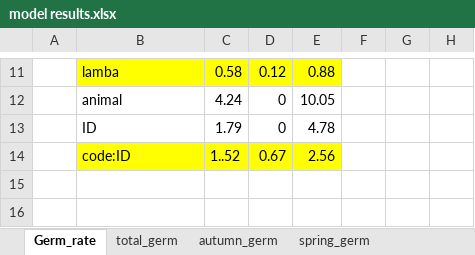
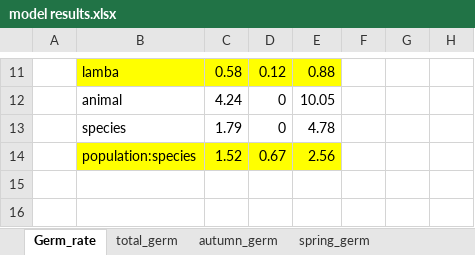
Before and after one commit to clara-espinosa/Germination_phenology, an Excel workbook: doc/model results.xlsx, sheet Germ_rate, drawn as a sheet; only a part is shown, gaps mark what is left out; values as stored, in another font and other column widths than the file's, no borders; charts and pictures not drawn; the diff names each change by its address in the sheet, - before the commit and + after, or states it on an @@ line.

```diff
--- a/doc/model results.xlsx (sheet Germ_rate)
+++ b/doc/model results.xlsx (sheet Germ_rate)
-B13: ID
+B13: species
-B14: code:ID
+B14: population:species
-C14: 1..52
+C14: 1.52
```
Also changed, not shown: sheet heat_sum, sheet t50, sheet winter_germ, 7 other files.
